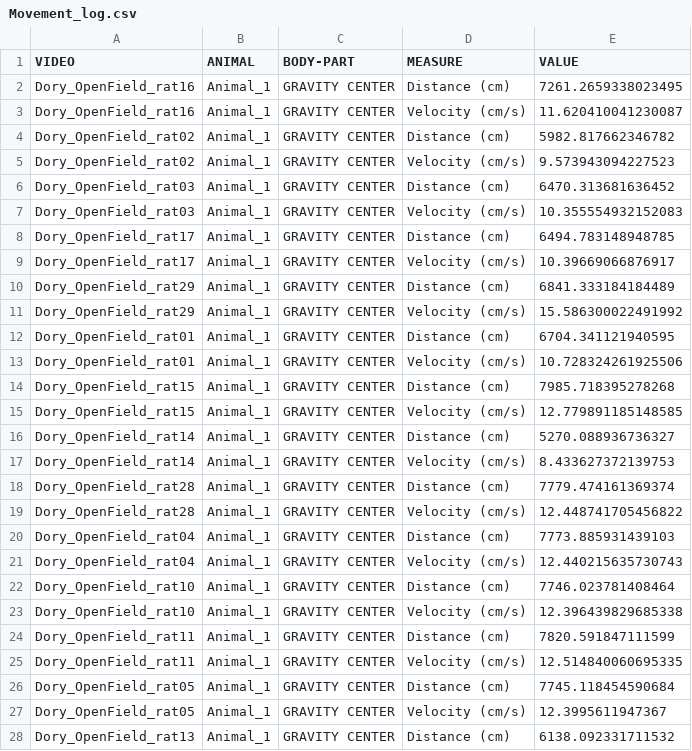
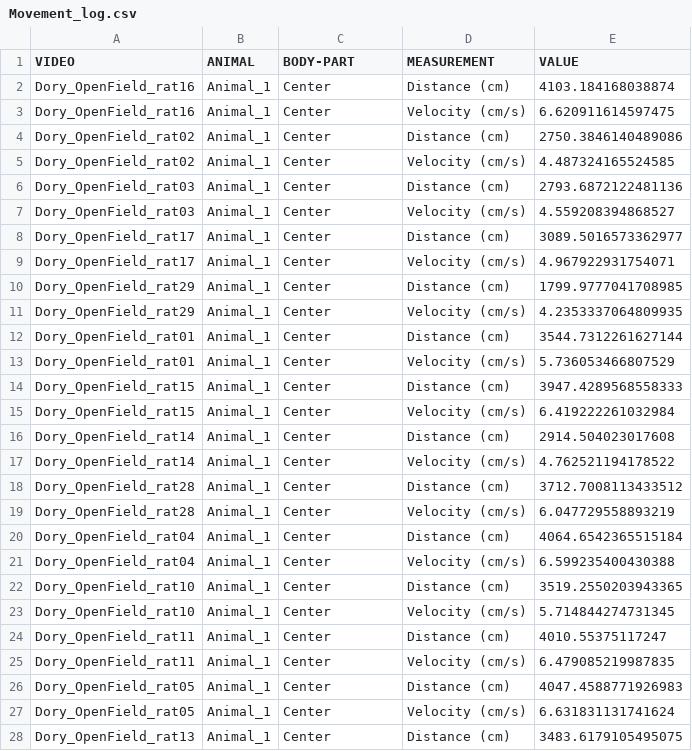
Before and after one commit to rown-h/Dory_Behavioural_Analysis, a CSV file: Data/Simba_Output/Open_Field/Movement_log.csv, drawn as a sheet; only a part is shown; the diff covers the shown part only.

Commit message:
Smoothed data in Movement_log.csv

```diff
--- a/Data/Simba_Output/Open_Field/Movement_log.csv
+++ b/Data/Simba_Output/Open_Field/Movement_log.csv
@@ -1,28 +1,28 @@
-VIDEO,ANIMAL,BODY-PART,MEASURE,VALUE
-Dory_OpenField_rat16,Animal_1,GRAVITY CENTER,Distance (cm),7261.2659338023495
-Dory_OpenField_rat16,Animal_1,GRAVITY CENTER,Velocity (cm/s),11.620410041230087
-Dory_OpenField_rat02,Animal_1,GRAVITY CENTER,Distance (cm),5982.817662346782
-Dory_OpenField_rat02,Animal_1,GRAVITY CENTER,Velocity (cm/s),9.573943094227523
-Dory_OpenField_rat03,Animal_1,GRAVITY CENTER,Distance (cm),6470.313681636452
-Dory_OpenField_rat03,Animal_1,GRAVITY CENTER,Velocity (cm/s),10.355554932152083
-Dory_OpenField_rat17,Animal_1,GRAVITY CENTER,Distance (cm),6494.783148948785
-Dory_OpenField_rat17,Animal_1,GRAVITY CENTER,Velocity (cm/s),10.39669066876917
-Dory_OpenField_rat29,Animal_1,GRAVITY CENTER,Distance (cm),6841.333184184489
-Dory_OpenField_rat29,Animal_1,GRAVITY CENTER,Velocity (cm/s),15.586300022491992
-Dory_OpenField_rat01,Animal_1,GRAVITY CENTER,Distance (cm),6704.341121940595
-Dory_OpenField_rat01,Animal_1,GRAVITY CENTER,Velocity (cm/s),10.728324261925506
-Dory_OpenField_rat15,Animal_1,GRAVITY CENTER,Distance (cm),7985.718395278268
-Dory_OpenField_rat15,Animal_1,GRAVITY CENTER,Velocity (cm/s),12.779891185148585
-Dory_OpenField_rat14,Animal_1,GRAVITY CENTER,Distance (cm),5270.088936736327
-Dory_OpenField_rat14,Animal_1,GRAVITY CENTER,Velocity (cm/s),8.433627372139753
-Dory_OpenField_rat28,Animal_1,GRAVITY CENTER,Distance (cm),7779.474161369374
-Dory_OpenField_rat28,Animal_1,GRAVITY CENTER,Velocity (cm/s),12.448741705456822
-Dory_OpenField_rat04,Animal_1,GRAVITY CENTER,Distance (cm),7773.885931439103
-Dory_OpenField_rat04,Animal_1,GRAVITY CENTER,Velocity (cm/s),12.440215635730743
-Dory_OpenField_rat10,Animal_1,GRAVITY CENTER,Distance (cm),7746.023781408464
-Dory_OpenField_rat10,Animal_1,GRAVITY CENTER,Velocity (cm/s),12.396439829685338
-Dory_OpenField_rat11,Animal_1,GRAVITY CENTER,Distance (cm),7820.591847111599
-Dory_OpenField_rat11,Animal_1,GRAVITY CENTER,Velocity (cm/s),12.514840060695335
-Dory_OpenField_rat05,Animal_1,GRAVITY CENTER,Distance (cm),7745.118454590684
-Dory_OpenField_rat05,Animal_1,GRAVITY CENTER,Velocity (cm/s),12.3995611947367
-Dory_OpenField_rat13,Animal_1,GRAVITY CENTER,Distance (cm),6138.092331711532
+VIDEO,ANIMAL,BODY-PART,MEASUREMENT,VALUE
+Dory_OpenField_rat16,Animal_1,Center,Distance (cm),4103.184168038874
+Dory_OpenField_rat16,Animal_1,Center,Velocity (cm/s),6.620911614597475
+Dory_OpenField_rat02,Animal_1,Center,Distance (cm),2750.3846140489086
+Dory_OpenField_rat02,Animal_1,Center,Velocity (cm/s),4.487324165524585
+Dory_OpenField_rat03,Animal_1,Center,Distance (cm),2793.6872122481136
+Dory_OpenField_rat03,Animal_1,Center,Velocity (cm/s),4.559208394868527
+Dory_OpenField_rat17,Animal_1,Center,Distance (cm),3089.5016573362977
+Dory_OpenField_rat17,Animal_1,Center,Velocity (cm/s),4.967922931754071
+Dory_OpenField_rat29,Animal_1,Center,Distance (cm),1799.9777041708985
+Dory_OpenField_rat29,Animal_1,Center,Velocity (cm/s),4.2353337064809935
+Dory_OpenField_rat01,Animal_1,Center,Distance (cm),3544.7312261627144
+Dory_OpenField_rat01,Animal_1,Center,Velocity (cm/s),5.736053466807529
+Dory_OpenField_rat15,Animal_1,Center,Distance (cm),3947.4289568558333
+Dory_OpenField_rat15,Animal_1,Center,Velocity (cm/s),6.419222261032984
+Dory_OpenField_rat14,Animal_1,Center,Distance (cm),2914.504023017608
+Dory_OpenField_rat14,Animal_1,Center,Velocity (cm/s),4.762521194178522
+Dory_OpenField_rat28,Animal_1,Center,Distance (cm),3712.7008113433512
+Dory_OpenField_rat28,Animal_1,Center,Velocity (cm/s),6.047729558893219
+Dory_OpenField_rat04,Animal_1,Center,Distance (cm),4064.6542365515184
+Dory_OpenField_rat04,Animal_1,Center,Velocity (cm/s),6.599235400430388
+Dory_OpenField_rat10,Animal_1,Center,Distance (cm),3519.2550203943365
+Dory_OpenField_rat10,Animal_1,Center,Velocity (cm/s),5.714844274731345
+Dory_OpenField_rat11,Animal_1,Center,Distance (cm),4010.55375117247
+Dory_OpenField_rat11,Animal_1,Center,Velocity (cm/s),6.479085219987835
+Dory_OpenField_rat05,Animal_1,Center,Distance (cm),4047.4588771926983
+Dory_OpenField_rat05,Animal_1,Center,Velocity (cm/s),6.631831131741624
+Dory_OpenField_rat13,Animal_1,Center,Distance (cm),3483.6179105495075
```
Also changed, not shown: 74 edited cells elsewhere in this file.
